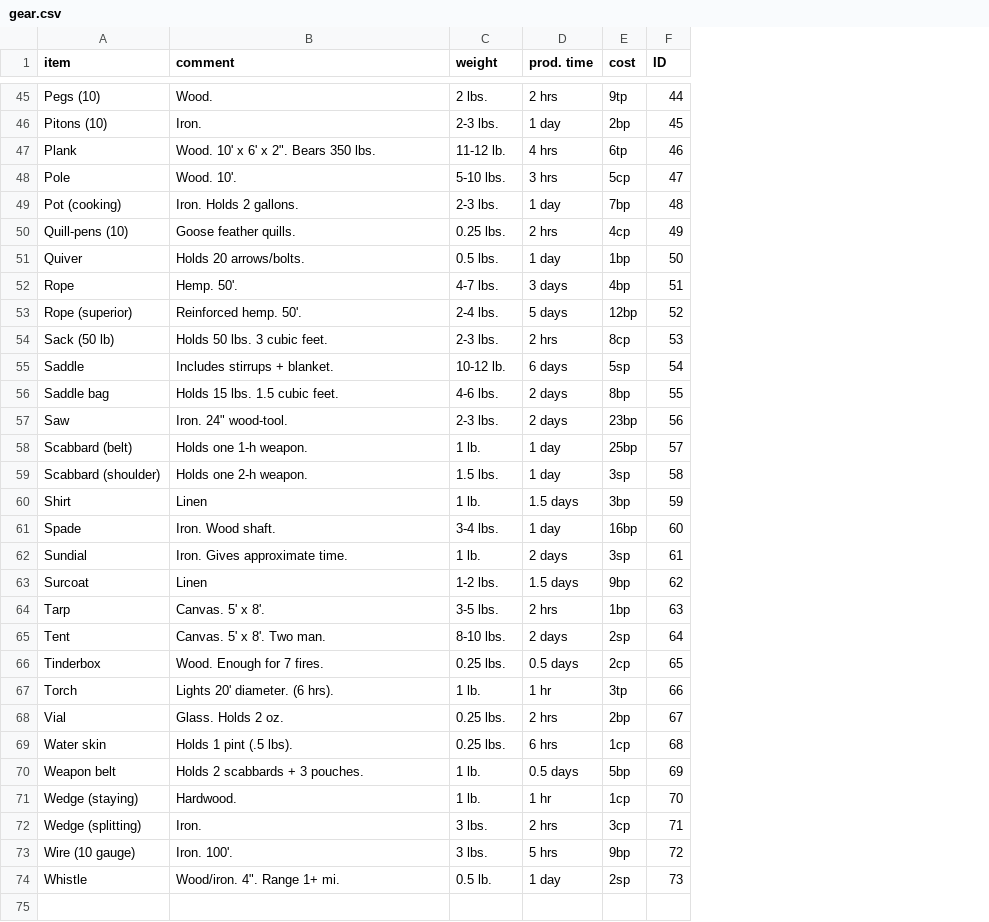
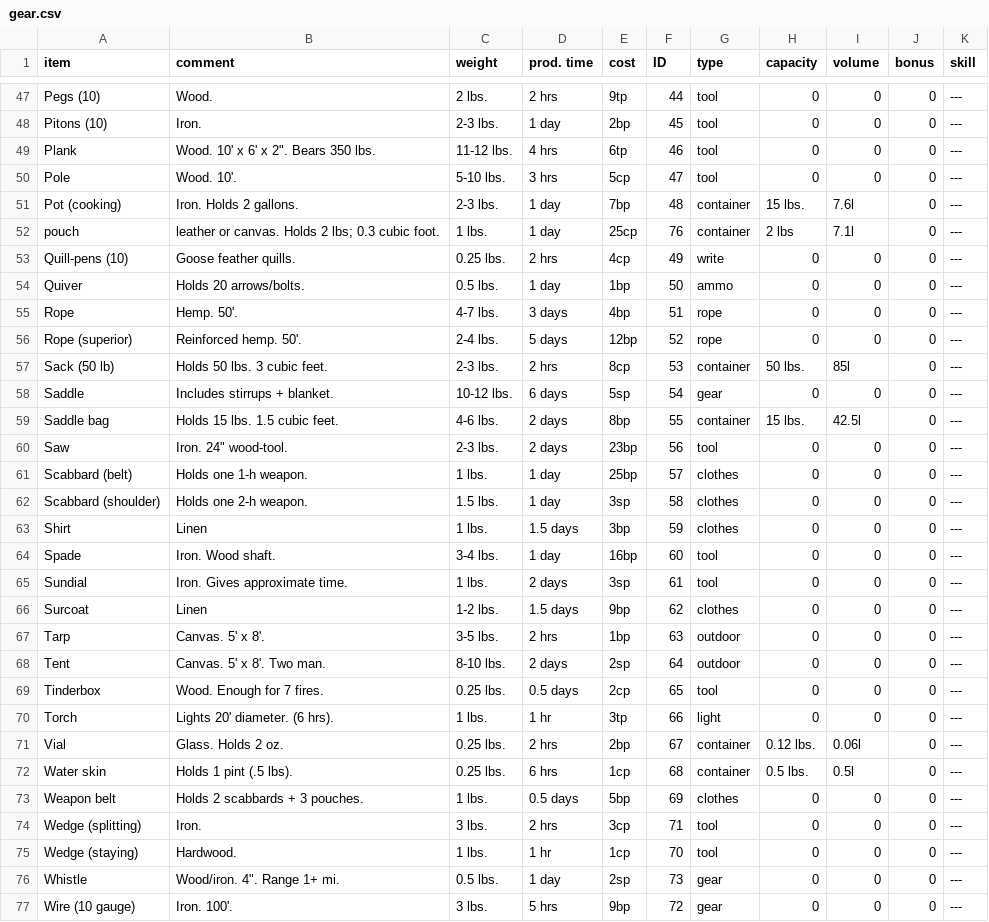
Before and after one commit to olmongol/rpg-tools, a CSV file: src/data/default/inventory/gear.csv, drawn as a sheet; only a part is shown, gaps mark what is left out; removed rows and columns are numbered as before the commit, all else as after; the diff covers the shown part only; the diff names each change by its address in the sheet, - before the commit and + after, or states it on an @@ line.

Commit message:
started with enchanting daily items

```diff
--- a/src/data/default/inventory/gear.csv
+++ b/src/data/default/inventory/gear.csv
+column G (type), rows 47-51: tool | tool | tool | tool | container; rows 53-74: write | ammo | rope | rope | container | gear | container | tool | clothes | clothes | clothes | tool | tool | clothes | outdoor | outdoor | tool | light | container | container | clothes | tool; row 77: gear
+column H (capacity), rows 47-51: 0 | 0 | 0 | 0 | 15 lbs.; rows 53-74: 0 | 0 | 0 | 0 | 50 lbs. | 0 | 15 lbs. | 0 | 0 | 0 | 0 | 0 | 0 | 0 | 0 | 0 | 0 | 0 | 0.12 lbs. | 0.5 lbs. | 0 | 0; row 77: 0
+column I (volume), rows 47-51: 0 | 0 | 0 | 0 | 7.6l; rows 53-74: 0 | 0 | 0 | 0 | 85l | 0 | 42.5l | 0 | 0 | 0 | 0 | 0 | 0 | 0 | 0 | 0 | 0 | 0 | 0.06l | 0.5l | 0 | 0; row 77: 0
+column J (bonus), rows 47-51: all 0; rows 53-74: all 0; row 77: 0
+column K (skill), rows 47-51: all ---; rows 53-74: all ---; row 77: ---
-C49 (weight): 11-12 lb.
+C49 (weight): 11-12 lbs.
+row 52: pouch | leather or canvas. Holds 2 lbs; 0.3 cubic foot. | 1 lbs. | 1 day | 25cp | 76 | container | 2 lbs | 7.1l | 0 | ---
-C58 (weight): 10-12 lb.
+C58 (weight): 10-12 lbs.
-C61 (weight): 1 lb.
+C61 (weight): 1 lbs.
-C63 (weight): 1 lb.
+C63 (weight): 1 lbs.
-C65 (weight): 1 lb.
+C65 (weight): 1 lbs.
-C70 (weight): 1 lb.
+C70 (weight): 1 lbs.
-C73 (weight): 1 lb.
+C73 (weight): 1 lbs.
-row 71: Wedge (staying) | Hardwood. | 1 lb. | 1 hr | 1cp | 70
+row 75: Wedge (staying) | Hardwood. | 1 lbs. | 1 hr | 1cp | 70 | tool | 0 | 0 | 0 | ---
+row 76: Whistle | Wood/iron. 4". Range 1+ mi. | 0.5 lbs. | 1 day | 2sp | 73 | gear | 0 | 0 | 0 | ---
-row 74: Whistle | Wood/iron. 4". Range 1+ mi. | 0.5 lb. | 1 day | 2sp | 73
```
Also changed, not shown: 2 added rows, 2 moved rows and 8 edited cells elsewhere in this file, 4 other files.
